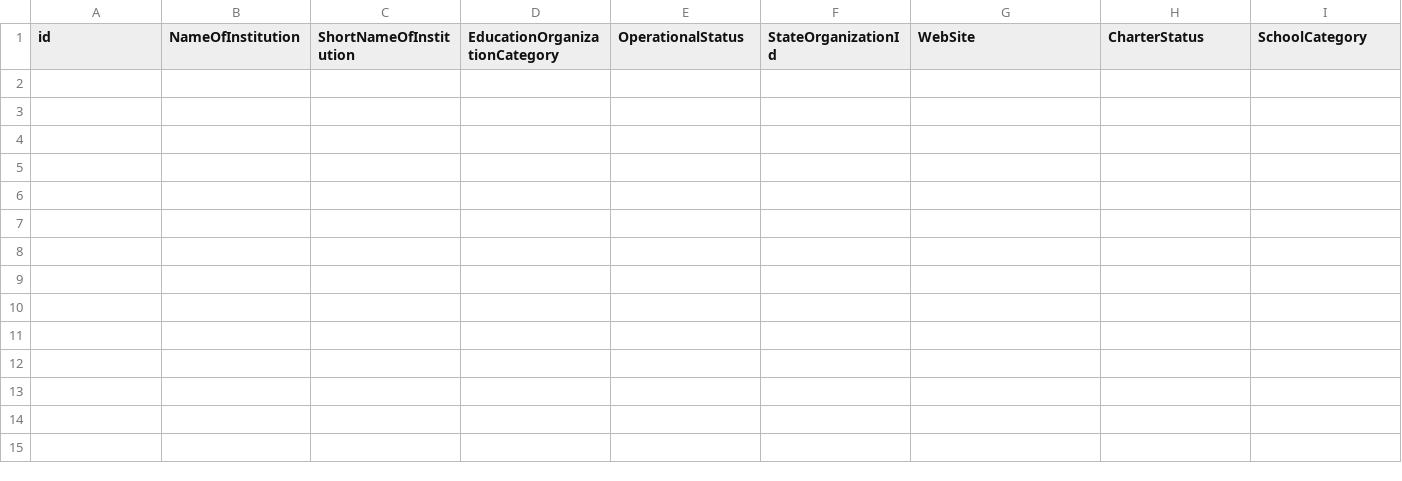
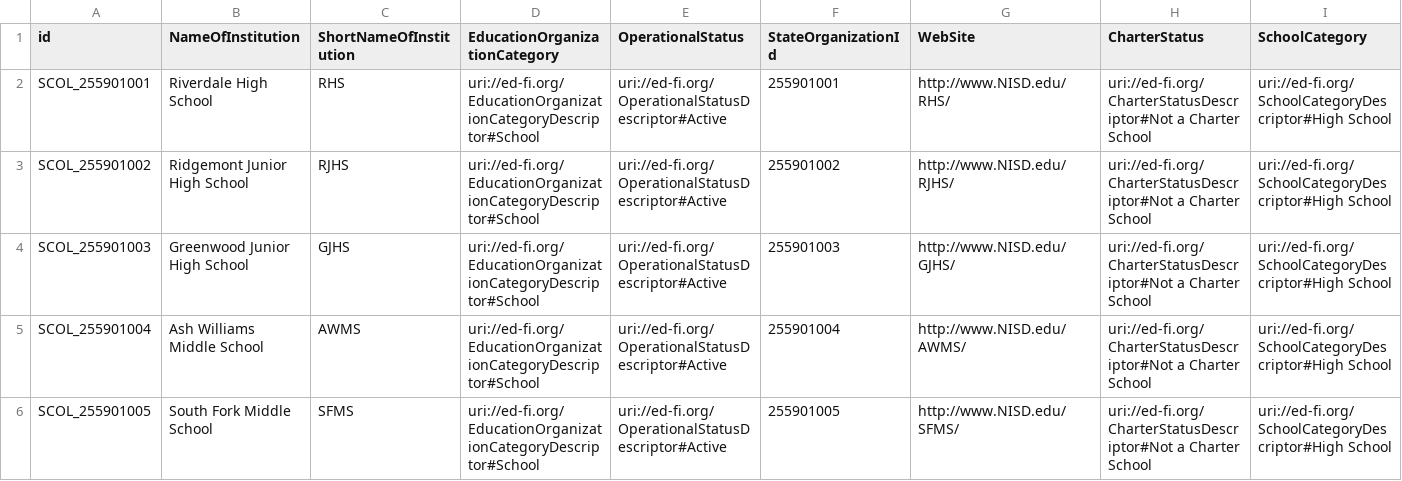
Before and after one commit to EdWire/Ed-Fi-SampleDataGenerator, a CSV file: src/EdFi.SampleDataGenerator.Console/Samples/SampleDataGenerator/DataFiles/EducationOrganization/School.csv, drawn as a sheet; only a part is shown; rows hold the shown columns only; the diff names each change by its address in the sheet, - before the commit and + after, or states it on an @@ line.

```diff
--- a/src/EdFi.SampleDataGenerator.Console/Samples/SampleDataGenerator/DataFiles/EducationOrganization/School.csv
+++ b/src/EdFi.SampleDataGenerator.Console/Samples/SampleDataGenerator/DataFiles/EducationOrganization/School.csv
+row 2: SCOL_255901001 | Riverdale High School | RHS | uri://ed-fi.org/EducationOrganizationCategoryDescriptor#School | uri://ed-fi.org/OperationalStatusDescriptor#Active | 255901001 | http://www.NISD.edu/RHS/ | uri://ed-fi.org/CharterStatusDescriptor#Not a Charter School | uri://ed-fi.org/SchoolCategoryDescriptor#High School
+row 3: SCOL_255901002 | Ridgemont Junior High School | RJHS | uri://ed-fi.org/EducationOrganizationCategoryDescriptor#School | uri://ed-fi.org/OperationalStatusDescriptor#Active | 255901002 | http://www.NISD.edu/RJHS/ | uri://ed-fi.org/CharterStatusDescriptor#Not a Charter School | uri://ed-fi.org/SchoolCategoryDescriptor#High School
+row 4: SCOL_255901003 | Greenwood Junior High School | GJHS | uri://ed-fi.org/EducationOrganizationCategoryDescriptor#School | uri://ed-fi.org/OperationalStatusDescriptor#Active | 255901003 | http://www.NISD.edu/GJHS/ | uri://ed-fi.org/CharterStatusDescriptor#Not a Charter School | uri://ed-fi.org/SchoolCategoryDescriptor#High School
+row 5: SCOL_255901004 | Ash Williams Middle School | AWMS | uri://ed-fi.org/EducationOrganizationCategoryDescriptor#School | uri://ed-fi.org/OperationalStatusDescriptor#Active | 255901004 | http://www.NISD.edu/AWMS/ | uri://ed-fi.org/CharterStatusDescriptor#Not a Charter School | uri://ed-fi.org/SchoolCategoryDescriptor#High School
+row 6: SCOL_255901005 | South Fork Middle School | SFMS | uri://ed-fi.org/EducationOrganizationCategoryDescriptor#School | uri://ed-fi.org/OperationalStatusDescriptor#Active | 255901005 | http://www.NISD.edu/SFMS/ | uri://ed-fi.org/CharterStatusDescriptor#Not a Charter School | uri://ed-fi.org/SchoolCategoryDescriptor#High School
```
Also changed, not shown: 57 other files.
